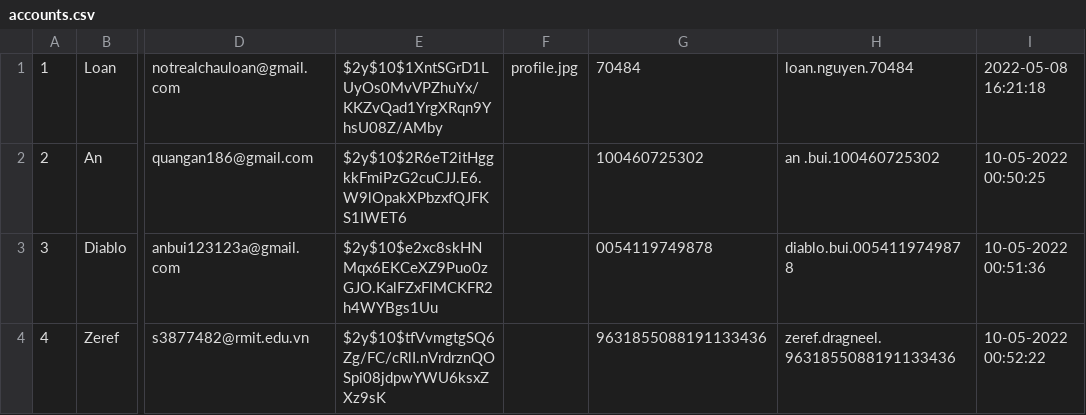
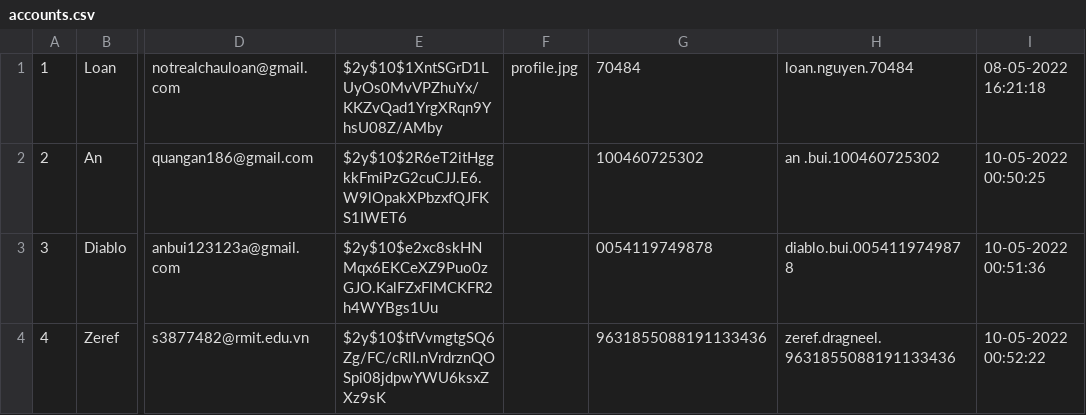
Before and after one commit to quangan186/COSC2430-A2-Group3, a CSV file: accounts.csv, drawn as a sheet; only a part is shown, gaps mark what is left out; the diff names each change by its address in the sheet, - before the commit and + after, or states it on an @@ line.

Commit message:
render account list

```diff
--- a/accounts.csv
+++ b/accounts.csv
-I1: 2022-05-08 16:21:18
+I1: 08-05-2022 16:21:18
```
Also changed, not shown: 4 other files.
